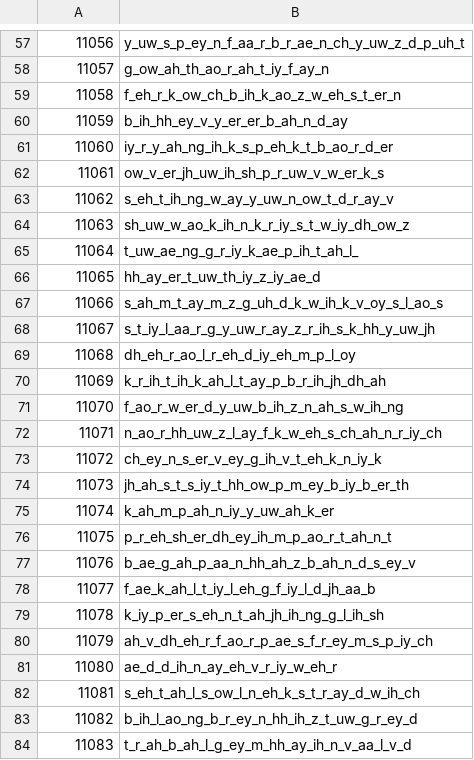
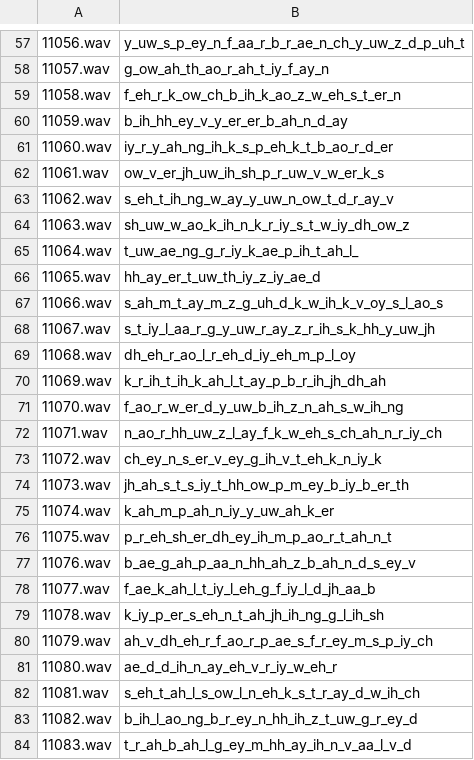
Before and after one commit to Slidingwall/arpasing-10k-11k-reclists, a CSV file: ARPAsing 11k/11k_index_min/index.csv, drawn as a sheet; only a part is shown, gaps mark what is left out; the diff covers the shown part only.

```diff
--- a/ARPAsing 11k/11k_index_min/index.csv
+++ b/ARPAsing 11k/11k_index_min/index.csv
@@ -57,28 +57,28 @@
-11056	y_uw_s_p_ey_n_f_aa_r_b_r_ae_n_ch_y_uw_z_d_p_uh_t
-11057	g_ow_ah_th_ao_r_ah_t_iy_f_ay_n
-11058	f_eh_r_k_ow_ch_b_ih_k_ao_z_w_eh_s_t_er_n
-11059	b_ih_hh_ey_v_y_er_er_b_ah_n_d_ay
-11060	iy_r_y_ah_ng_ih_k_s_p_eh_k_t_b_ao_r_d_er
-11061	ow_v_er_jh_uw_ih_sh_p_r_uw_v_w_er_k_s
-11062	s_eh_t_ih_ng_w_ay_y_uw_n_ow_t_d_r_ay_v
-11063	sh_uw_w_ao_k_ih_n_k_r_iy_s_t_w_iy_dh_ow_z
-11064	t_uw_ae_ng_g_r_iy_k_ae_p_ih_t_ah_l_
-11065	hh_ay_er_t_uw_th_iy_z_iy_ae_d
-11066	s_ah_m_t_ay_m_z_g_uh_d_k_w_ih_k_v_oy_s_l_ao_s
-11067	s_t_iy_l_aa_r_g_y_uw_r_ay_z_r_ih_s_k_hh_y_uw_jh
-11068	dh_eh_r_ao_l_r_eh_d_iy_eh_m_p_l_oy
-11069	k_r_ih_t_ih_k_ah_l_t_ay_p_b_r_ih_jh_dh_ah
-11070	f_ao_r_w_er_d_y_uw_b_ih_z_n_ah_s_w_ih_ng
-11071	n_ao_r_hh_uw_z_l_ay_f_k_w_eh_s_ch_ah_n_r_iy_ch
-11072	ch_ey_n_s_er_v_ey_g_ih_v_t_eh_k_n_iy_k
-11073	jh_ah_s_t_s_iy_t_hh_ow_p_m_ey_b_iy_b_er_th
-11074	k_ah_m_p_ah_n_iy_y_uw_ah_k_er
-11075	p_r_eh_sh_er_dh_ey_ih_m_p_ao_r_t_ah_n_t
-11076	b_ae_g_ah_p_aa_n_hh_ah_z_b_ah_n_d_s_ey_v
-11077	f_ae_k_ah_l_t_iy_l_eh_g_f_iy_l_d_jh_aa_b
-11078	k_iy_p_er_s_eh_n_t_ah_jh_ih_ng_g_l_ih_sh
-11079	ah_v_dh_eh_r_f_ao_r_p_ae_s_f_r_ey_m_s_p_iy_ch
-11080	ae_d_d_ih_n_ay_eh_v_r_iy_w_eh_r
-11081	s_eh_t_ah_l_s_ow_l_n_eh_k_s_t_r_ay_d_w_ih_ch
-11082	b_ih_l_ao_ng_b_r_ey_n_hh_ih_z_t_uw_g_r_ey_d
-11083	t_r_ah_b_ah_l_g_ey_m_hh_ay_ih_n_v_aa_l_v_d
+11056.wav	y_uw_s_p_ey_n_f_aa_r_b_r_ae_n_ch_y_uw_z_d_p_uh_t
+11057.wav	g_ow_ah_th_ao_r_ah_t_iy_f_ay_n
+11058.wav	f_eh_r_k_ow_ch_b_ih_k_ao_z_w_eh_s_t_er_n
+11059.wav	b_ih_hh_ey_v_y_er_er_b_ah_n_d_ay
+11060.wav	iy_r_y_ah_ng_ih_k_s_p_eh_k_t_b_ao_r_d_er
+11061.wav	ow_v_er_jh_uw_ih_sh_p_r_uw_v_w_er_k_s
+11062.wav	s_eh_t_ih_ng_w_ay_y_uw_n_ow_t_d_r_ay_v
+11063.wav	sh_uw_w_ao_k_ih_n_k_r_iy_s_t_w_iy_dh_ow_z
+11064.wav	t_uw_ae_ng_g_r_iy_k_ae_p_ih_t_ah_l_
+11065.wav	hh_ay_er_t_uw_th_iy_z_iy_ae_d
+11066.wav	s_ah_m_t_ay_m_z_g_uh_d_k_w_ih_k_v_oy_s_l_ao_s
+11067.wav	s_t_iy_l_aa_r_g_y_uw_r_ay_z_r_ih_s_k_hh_y_uw_jh
+11068.wav	dh_eh_r_ao_l_r_eh_d_iy_eh_m_p_l_oy
+11069.wav	k_r_ih_t_ih_k_ah_l_t_ay_p_b_r_ih_jh_dh_ah
+11070.wav	f_ao_r_w_er_d_y_uw_b_ih_z_n_ah_s_w_ih_ng
+11071.wav	n_ao_r_hh_uw_z_l_ay_f_k_w_eh_s_ch_ah_n_r_iy_ch
+11072.wav	ch_ey_n_s_er_v_ey_g_ih_v_t_eh_k_n_iy_k
+11073.wav	jh_ah_s_t_s_iy_t_hh_ow_p_m_ey_b_iy_b_er_th
+11074.wav	k_ah_m_p_ah_n_iy_y_uw_ah_k_er
+11075.wav	p_r_eh_sh_er_dh_ey_ih_m_p_ao_r_t_ah_n_t
+11076.wav	b_ae_g_ah_p_aa_n_hh_ah_z_b_ah_n_d_s_ey_v
+11077.wav	f_ae_k_ah_l_t_iy_l_eh_g_f_iy_l_d_jh_aa_b
+11078.wav	k_iy_p_er_s_eh_n_t_ah_jh_ih_ng_g_l_ih_sh
+11079.wav	ah_v_dh_eh_r_f_ao_r_p_ae_s_f_r_ey_m_s_p_iy_ch
+11080.wav	ae_d_d_ih_n_ay_eh_v_r_iy_w_eh_r
+11081.wav	s_eh_t_ah_l_s_ow_l_n_eh_k_s_t_r_ay_d_w_ih_ch
+11082.wav	b_ih_l_ao_ng_b_r_ey_n_hh_ih_z_t_uw_g_r_ey_d
+11083.wav	t_r_ah_b_ah_l_g_ey_m_hh_ay_ih_n_v_aa_l_v_d
```
Also changed, not shown: 68 edited cells elsewhere in this file, ARPAsing 11k/11k_index/index.csv, 16 other files.
